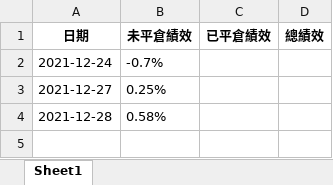
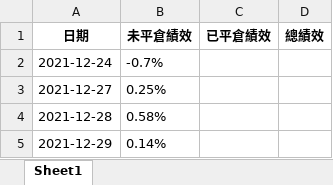
Before and after one commit to raywugithub/GoodInfo, an Excel workbook: profit.xlsx, sheet Sheet1, drawn as a sheet; values as stored, in another font and other column widths than the file's, no borders; the diff names each change by its address in the sheet, - before the commit and + after, or states it on an @@ line.

```diff
--- a/profit.xlsx (sheet Sheet1)
+++ b/profit.xlsx (sheet Sheet1)
+row 5: 2021-12-29 | 0.14%
```
Also changed, not shown: 1 other file.
